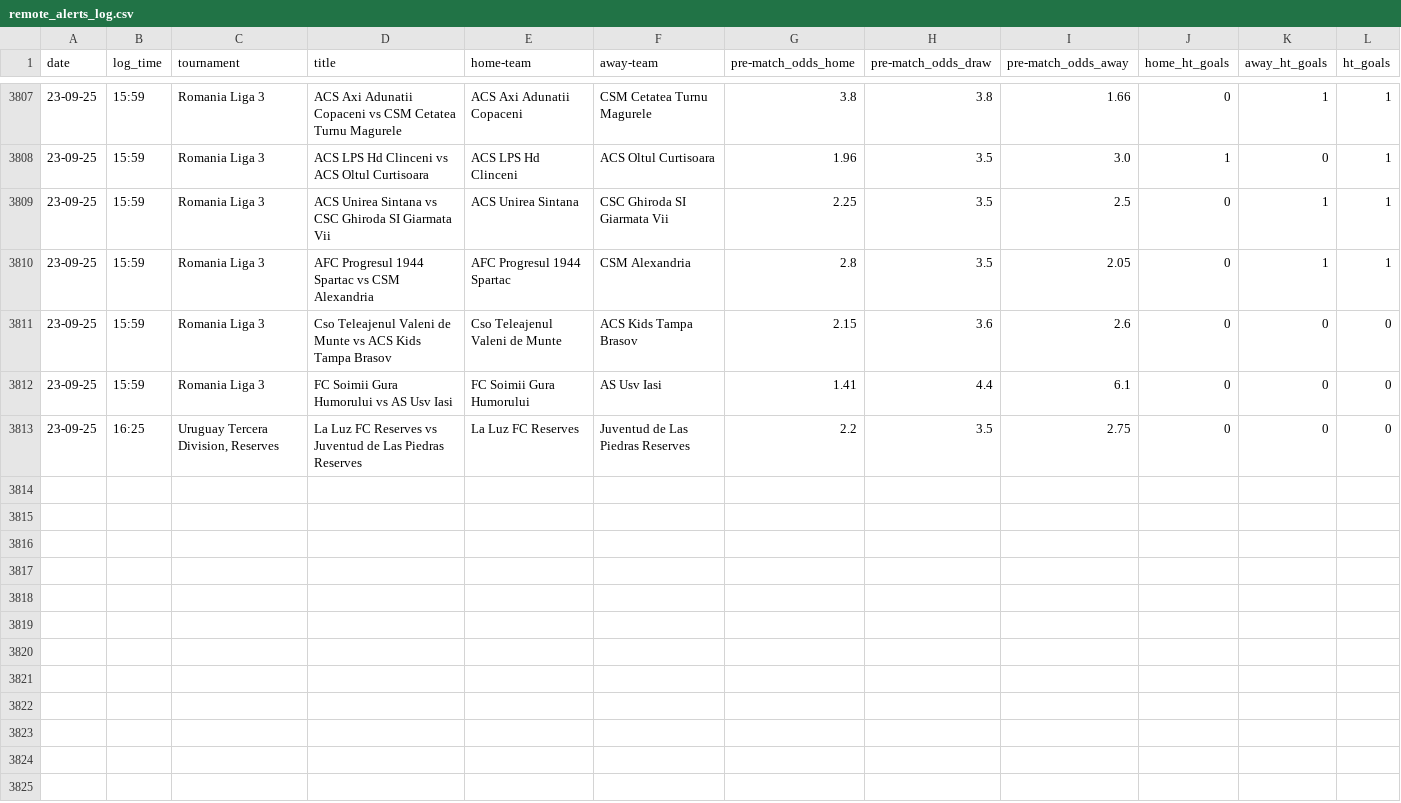
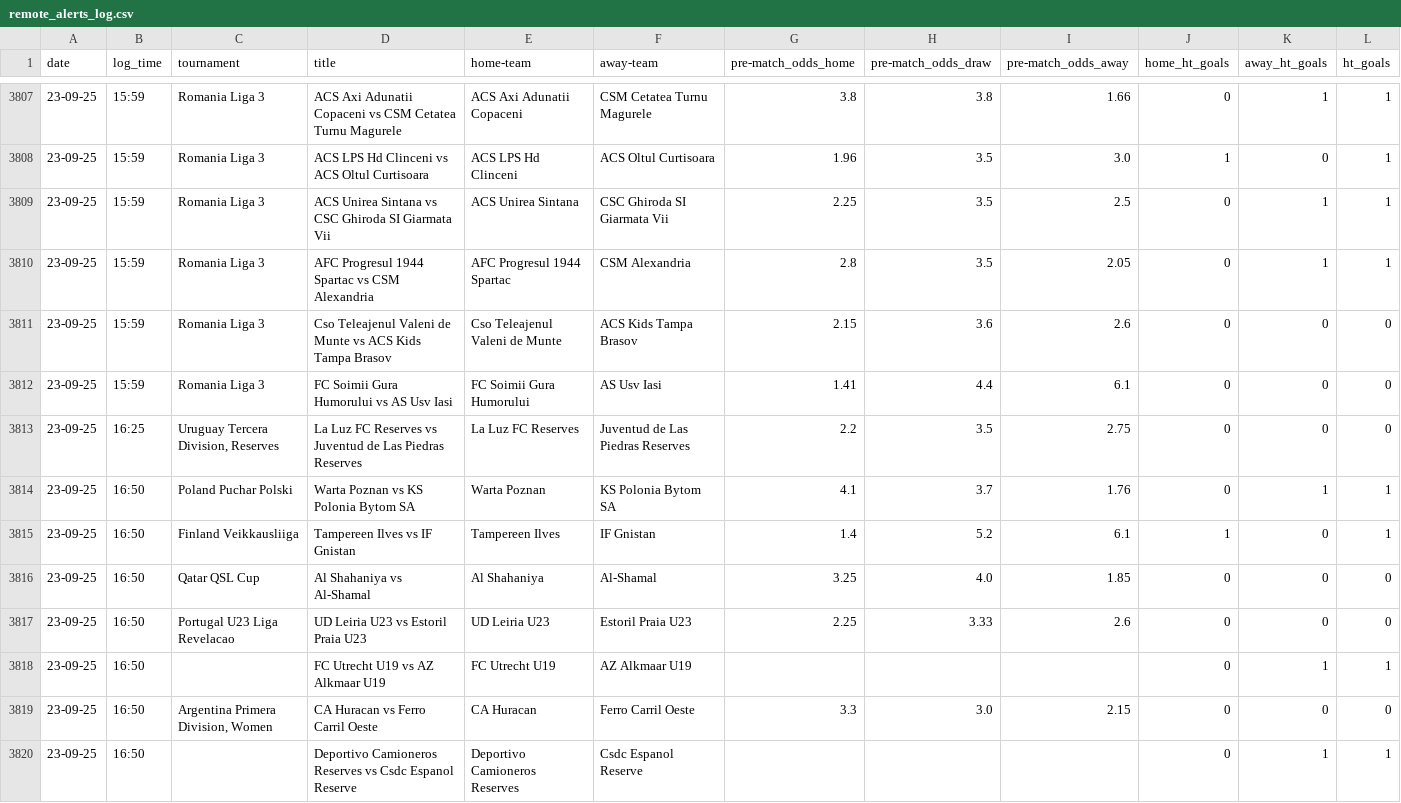
Before and after one commit to tomisile/atom, a CSV file: remote_alerts_log.csv, drawn as a sheet; only a part is shown, gaps mark what is left out.

```diff
--- a/remote_alerts_log.csv
+++ b/remote_alerts_log.csv
@@ -3813 +3813,8 @@ date,log_time,tournament,title,home-team,away-team,pre-match_odds_home,pre-match
 23-09-25,16:25,"Uruguay Tercera Division, Reserves",La Luz FC Reserves vs Juventud de Las Piedras Reserves,La Luz FC Reserves,Juventud de Las Piedras Reserves,2.2,3.5,2.75,0,0,0
+23-09-25,16:50,Poland Puchar Polski,Warta Poznan vs KS Polonia Bytom SA,Warta Poznan,KS Polonia Bytom SA,4.1,3.7,1.76,0,1,1
+23-09-25,16:50,Finland Veikkausliiga,Tampereen Ilves vs IF Gnistan,Tampereen Ilves,IF Gnistan,1.4,5.2,6.1,1,0,1
+23-09-25,16:50,Qatar QSL Cup,Al Shahaniya vs Al-Shamal,Al Shahaniya,Al-Shamal,3.25,4.0,1.85,0,0,0
+23-09-25,16:50,Portugal U23 Liga Revelacao,UD Leiria U23 vs Estoril Praia U23,UD Leiria U23,Estoril Praia U23,2.25,3.33,2.6,0,0,0
+23-09-25,16:50,,FC Utrecht U19 vs AZ Alkmaar U19,FC Utrecht U19,AZ Alkmaar U19,,,,0,1,1
+23-09-25,16:50,"Argentina Primera Division, Women",CA Huracan vs Ferro Carril Oeste,CA Huracan,Ferro Carril Oeste,3.3,3.0,2.15,0,0,0
+23-09-25,16:50,,Deportivo Camioneros Reserves vs Csdc Espanol Reserve,Deportivo Camioneros Reserves,Csdc Espanol Reserve,,,,0,1,1
```
